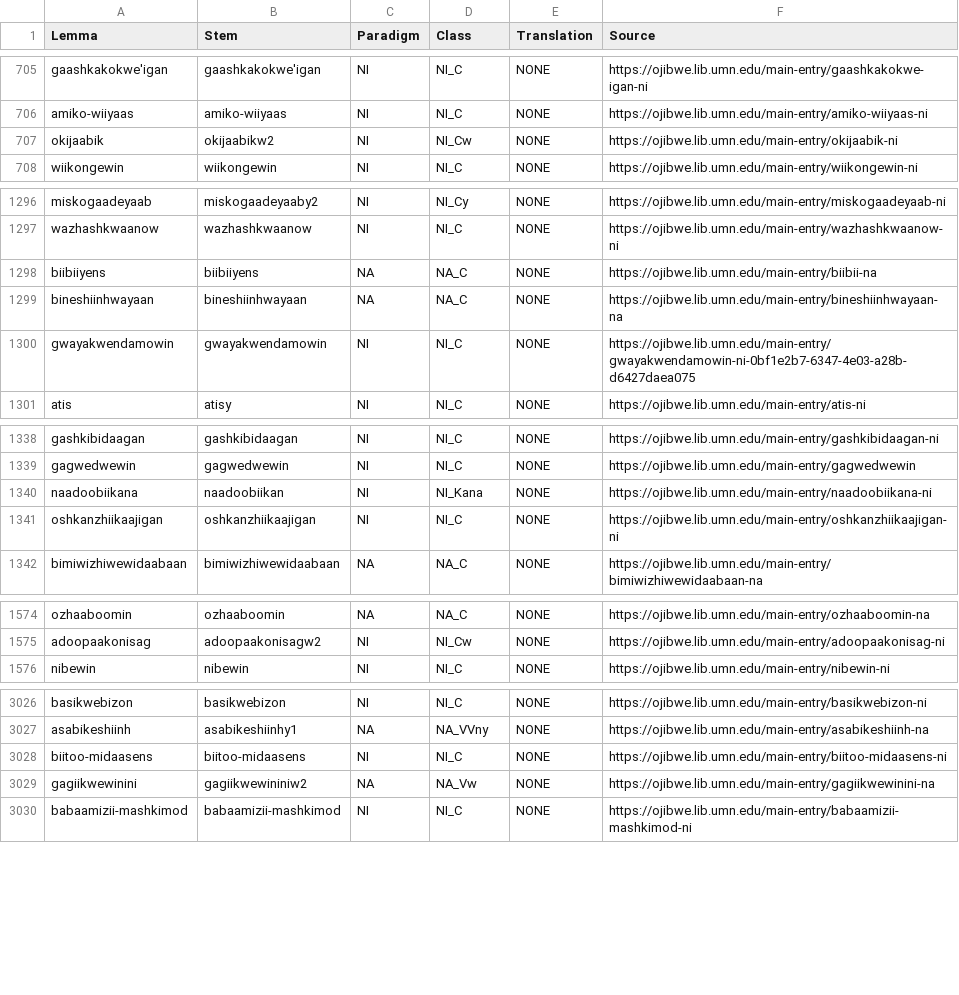
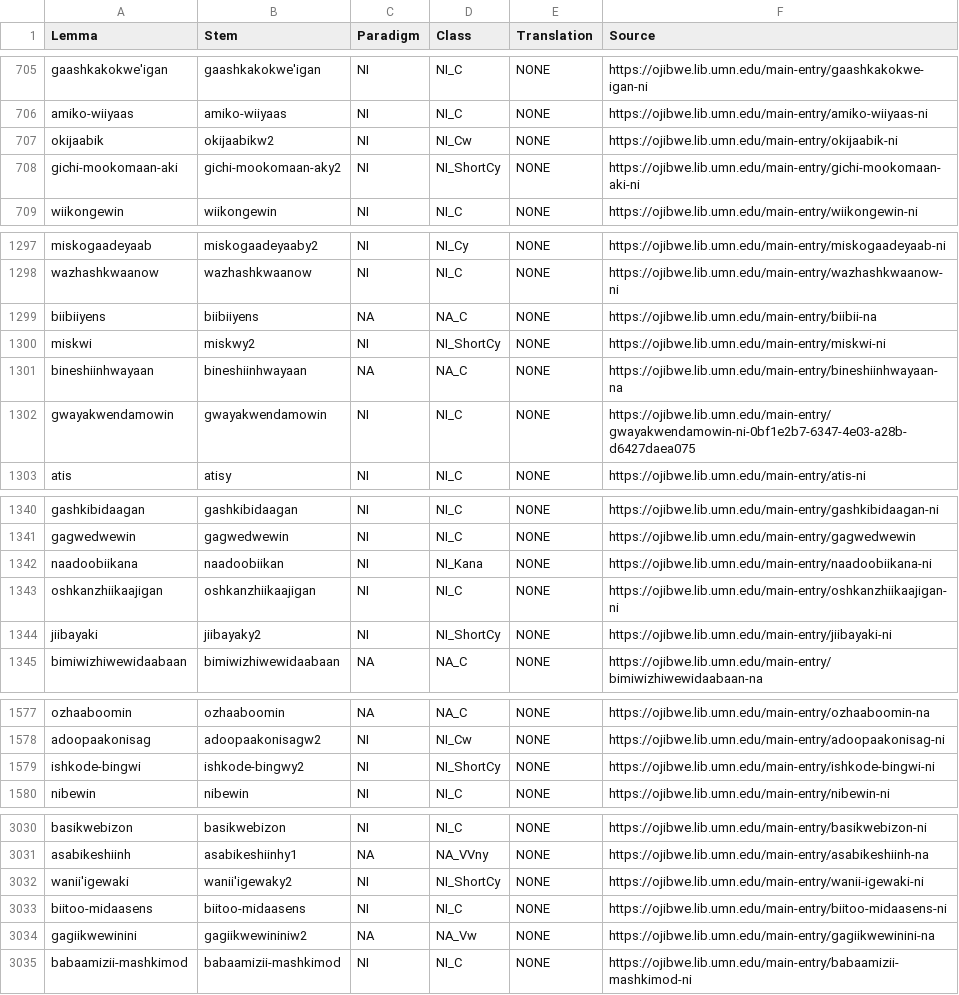
Before and after one commit to ELF-Lab/OjibweLexicon, a CSV file: OPD/NOUNS.csv, drawn as a sheet; only a part is shown, gaps mark what is left out; the diff covers the shown part only; the diff names each change by its address in the sheet, - before the commit and + after, or states it on an @@ line.

```diff
--- a/OPD/NOUNS.csv
+++ b/OPD/NOUNS.csv
+row 708: gichi-mookomaan-aki | gichi-mookomaan-aky2 | NI | NI_ShortCy | NONE | https://ojibwe.lib.umn.edu/main-entry/gichi-mookomaan-aki-ni
+row 1300: miskwi | miskwy2 | NI | NI_ShortCy | NONE | https://ojibwe.lib.umn.edu/main-entry/miskwi-ni
+row 1344: jiibayaki | jiibayaky2 | NI | NI_ShortCy | NONE | https://ojibwe.lib.umn.edu/main-entry/jiibayaki-ni
+row 1579: ishkode-bingwi | ishkode-bingwy2 | NI | NI_ShortCy | NONE | https://ojibwe.lib.umn.edu/main-entry/ishkode-bingwi-ni
+row 3032: wanii'igewaki | wanii'igewaky2 | NI | NI_ShortCy | NONE | https://ojibwe.lib.umn.edu/main-entry/wanii-igewaki-ni
```
Also changed, not shown: 1 added row and 8 moved rows elsewhere in this file, OPD/for_yaml/nouns/noun_inflectional_forms_for_yaml.csv, 1 other file.
